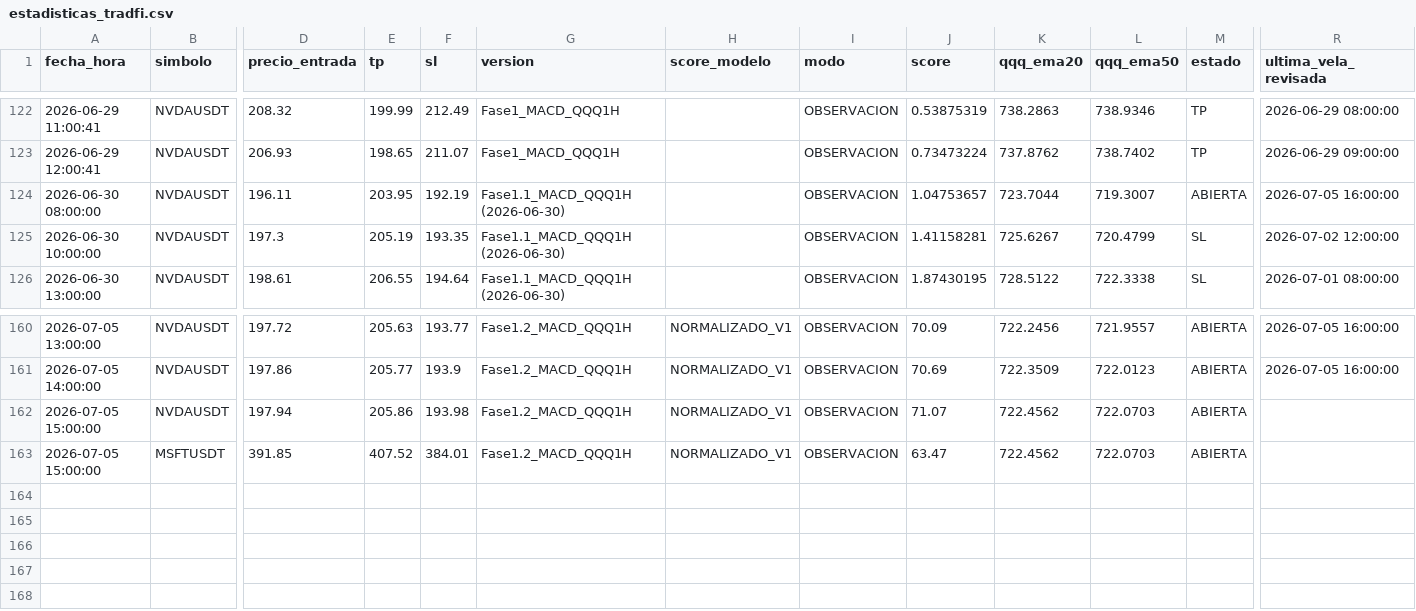
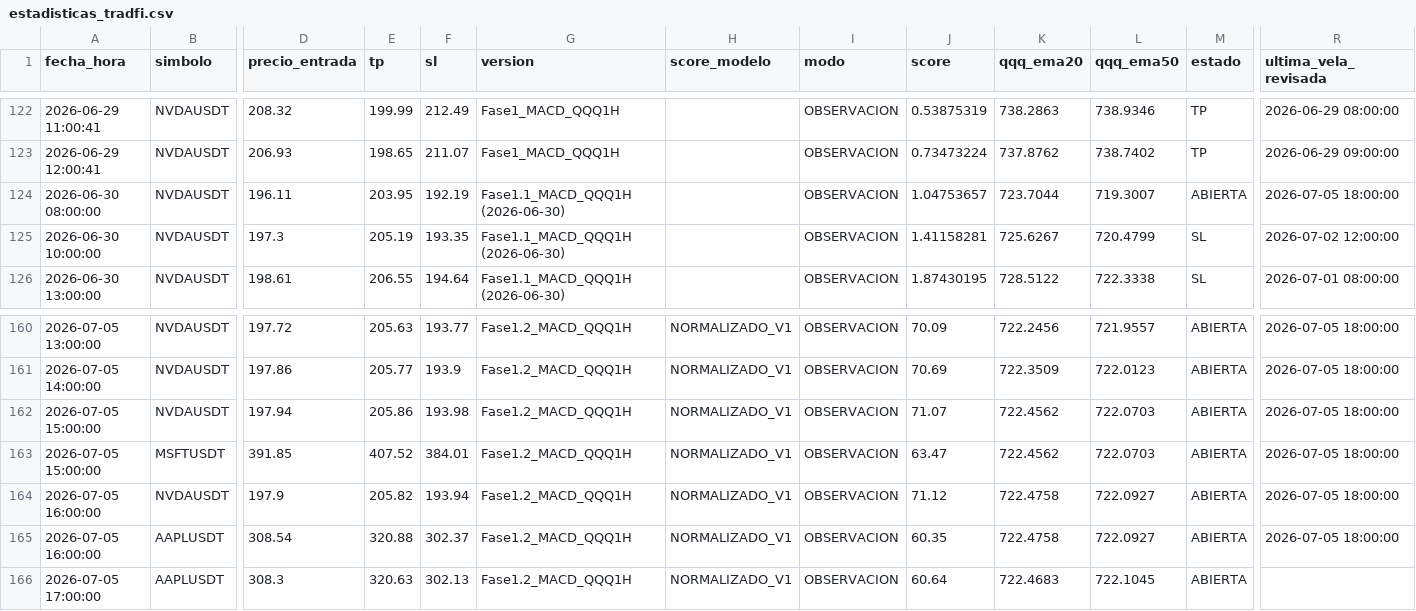
Before and after one commit to haldivan/Proyecto-Bots-Binance, a CSV file: datos/estadisticas_tradfi.csv, drawn as a sheet; only a part is shown, gaps mark what is left out; rows hold the shown columns only; the diff covers the shown part only; the diff names each change by its address in the sheet, - before the commit and + after, or states it on an @@ line.

```diff
--- a/datos/estadisticas_tradfi.csv
+++ b/datos/estadisticas_tradfi.csv
-R124 (ultima_vela_revisada): 2026-07-05 16:00:00
+R124 (ultima_vela_revisada): 2026-07-05 18:00:00
-R160:R161 (ultima_vela_revisada): 2026-07-05 16:00:00
+R160:R161 (ultima_vela_revisada): 2026-07-05 18:00:00
-R162:R163 (ultima_vela_revisada): (empty)
+R162:R163 (ultima_vela_revisada): 2026-07-05 18:00:00
+row 164: 2026-07-05 16:00:00 | NVDAUSDT | 197.9 | 205.82 | 193.94 | Fase1.2_MACD_QQQ1H | NORMALIZADO_V1 | OBSERVACION | 71.12 | 722.4758 | 722.0927 | ABIERTA | 2026-07-05 18:00:00
+row 165: 2026-07-05 16:00:00 | AAPLUSDT | 308.54 | 320.88 | 302.37 | Fase1.2_MACD_QQQ1H | NORMALIZADO_V1 | OBSERVACION | 60.35 | 722.4758 | 722.0927 | ABIERTA | 2026-07-05 18:00:00
+row 166: 2026-07-05 17:00:00 | AAPLUSDT | 308.3 | 320.63 | 302.13 | Fase1.2_MACD_QQQ1H | NORMALIZADO_V1 | OBSERVACION | 60.64 | 722.4683 | 722.1045 | ABIERTA
```
Also changed, not shown: 19 edited cells elsewhere in this file, 3 other files.
